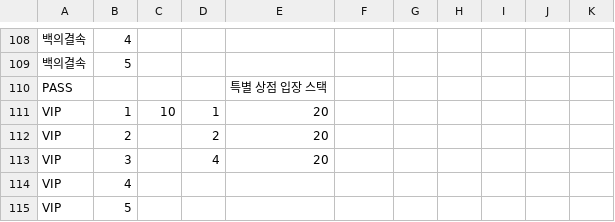
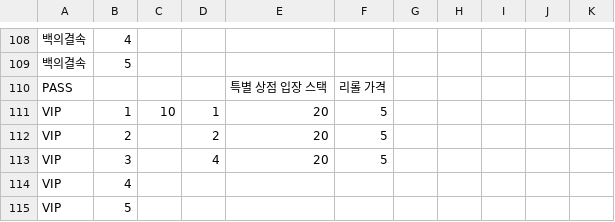
Before and after one commit to Penguin-God/TowerDefenseGame, a CSV file: Assets/Resources/Data/SkillData/SkillLevelData.csv, drawn as a sheet; only a part is shown, gaps mark what is left out; the diff names each change by its address in the sheet, - before the commit and + after, or states it on an @@ line.

```diff
--- a/Assets/Resources/Data/SkillData/SkillLevelData.csv
+++ b/Assets/Resources/Data/SkillData/SkillLevelData.csv
-F110: (empty)
+F110: 리롤 가격
-F111:F113: (empty)
+F111:F113: 5
```
Also changed, not shown: Assets/Resources/Data/SkillData/SkillGoodsData.csv, 2 other files.
